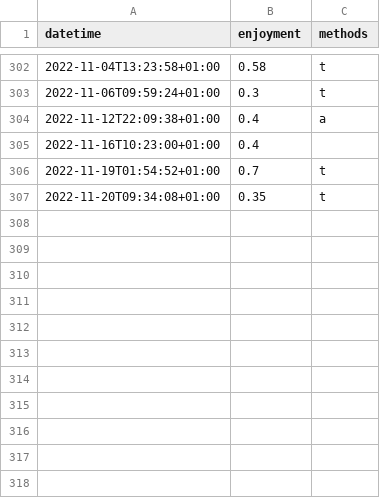
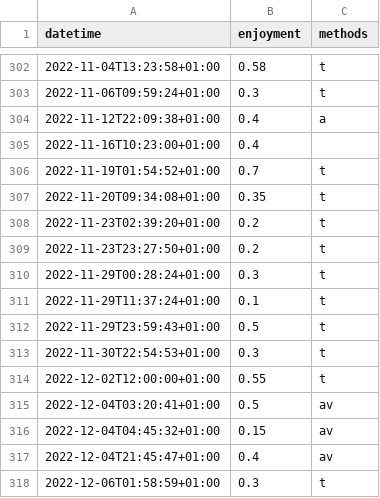
Before and after one commit to niplav/site, a CSV file: data/masturbations.csv, drawn as a sheet; only a part is shown, gaps mark what is left out.

```diff
--- a/data/masturbations.csv
+++ b/data/masturbations.csv
@@ -307 +307,12 @@ datetime,enjoyment,methods
 2022-11-20T09:34:08+01:00,0.35,t
+2022-11-23T02:39:20+01:00,0.2,t
+2022-11-23T23:27:50+01:00,0.2,t
+2022-11-29T00:28:24+01:00,0.3,t
+2022-11-29T11:37:24+01:00,0.1,t
+2022-11-29T23:59:43+01:00,0.5,t
+2022-11-30T22:54:53+01:00,0.3,t
+2022-12-02T12:00:00+01:00,0.55,t
+2022-12-04T03:20:41+01:00,0.5,av
+2022-12-04T04:45:32+01:00,0.15,av
+2022-12-04T21:45:47+01:00,0.4,av
+2022-12-06T01:58:59+01:00,0.3,t
```
Also changed, not shown: data/substances.csv, data/weights.csv, 8 other files.
